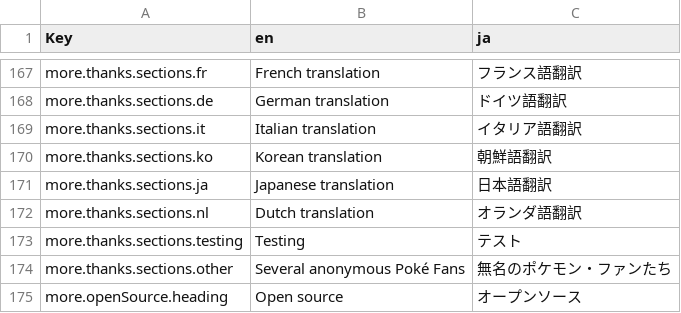
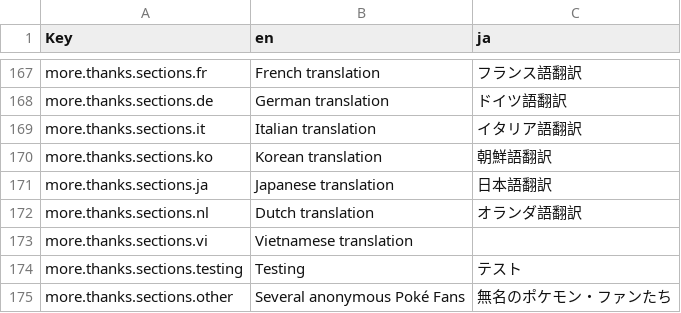
Before and after one commit to wavebeem/pkmn.help, a CSV file: public/translations/ja.csv, drawn as a sheet; only a part is shown, gaps mark what is left out; the shorter side is filled out with more unchanged rows.

```diff
--- a/public/translations/ja.csv
+++ b/public/translations/ja.csv
@@ -172,2 +172,3 @@ more.thanks.sections.ja,Japanese translation,日本語翻訳
 more.thanks.sections.nl,Dutch translation,オランダ語翻訳
+more.thanks.sections.vi,Vietnamese translation,
 more.thanks.sections.testing,Testing,テスト
```
Also changed, not shown: public/translations/kk.csv, public/translations/ko.csv, 18 other files.
